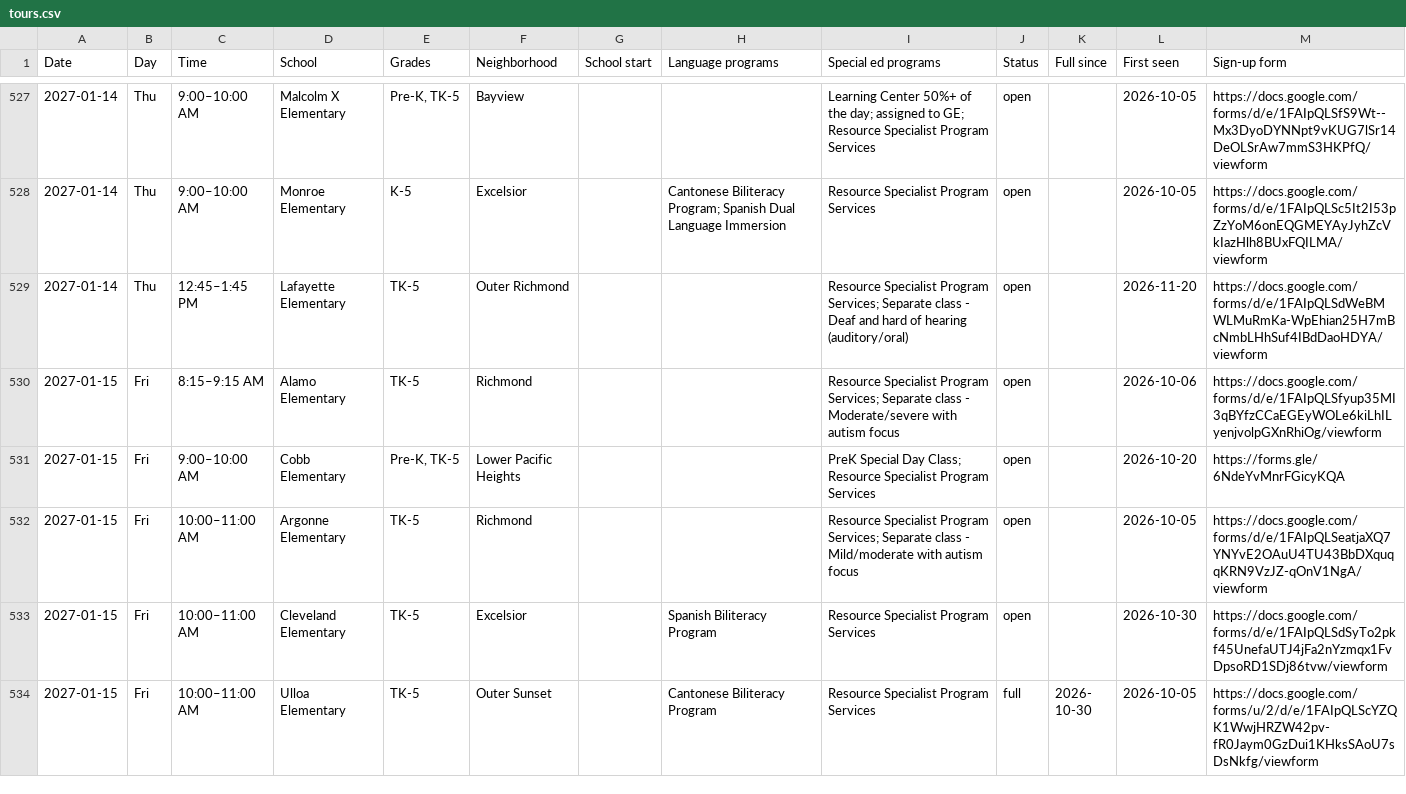
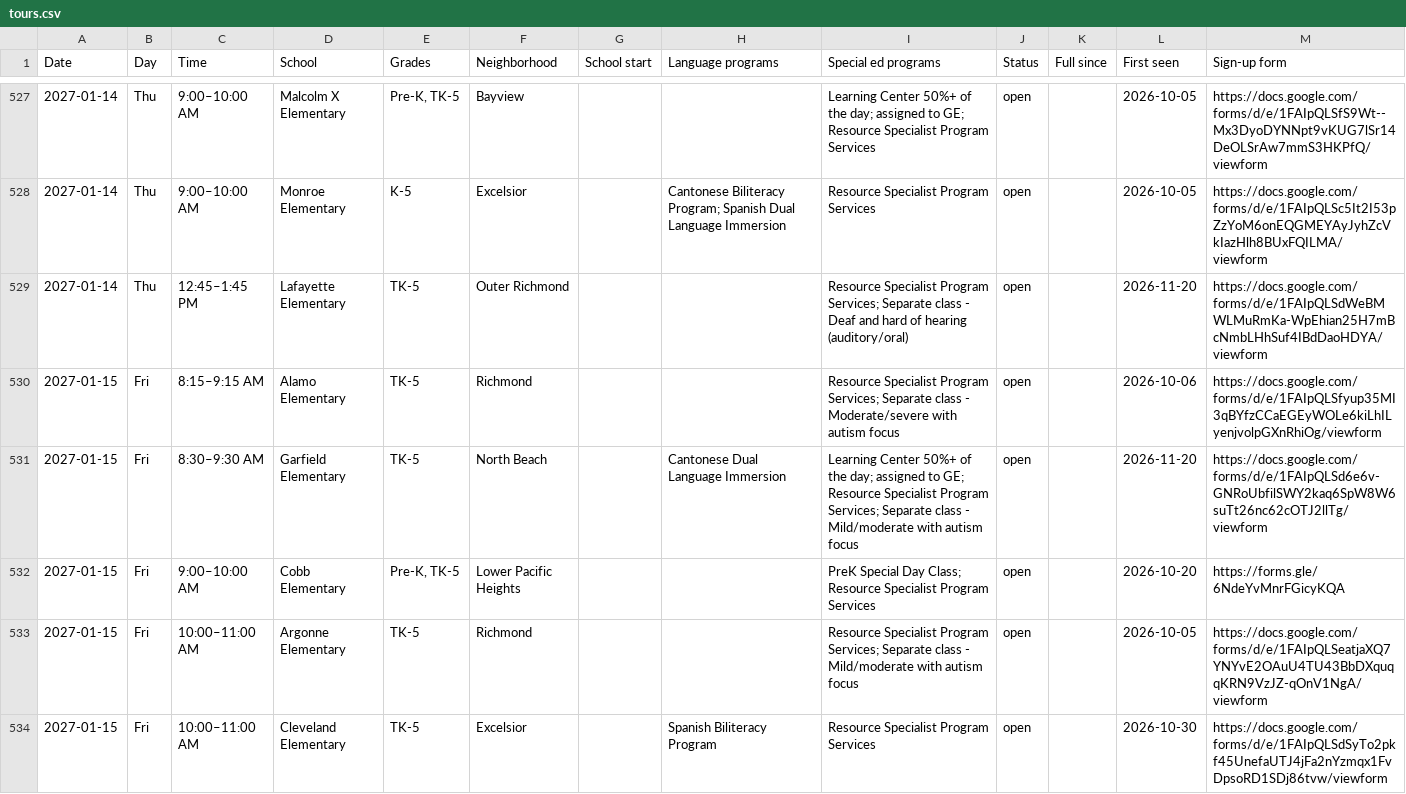
Before and after one commit to queenbirdie/sfusdstuffs, a CSV file: site/data/tours.csv, drawn as a sheet; only a part is shown, gaps mark what is left out; the shorter side is filled out with more unchanged rows; the diff names each change by its address in the sheet, - before the commit and + after, or states it on an @@ line.

```diff
--- a/site/data/tours.csv
+++ b/site/data/tours.csv
+row 531: 2027-01-15 | Fri | 8:30–9:30 AM | Garfield Elementary | TK-5 | North Beach |  | Cantonese Dual Language Immersion | Learning Center 50%+ of the day; assigned to GE; Resource Specialist Program Services; Separate class - Mild/moderate with autism focus | open |  | 2026-11-20 | https://docs.google.com/forms/d/e/1FAIpQLSd6e6v-GNRoUbfilSWY2kaq6SpW8W6suTt26nc62cOTJ2llTg/viewform
```
Also changed, not shown: 1 other file.
